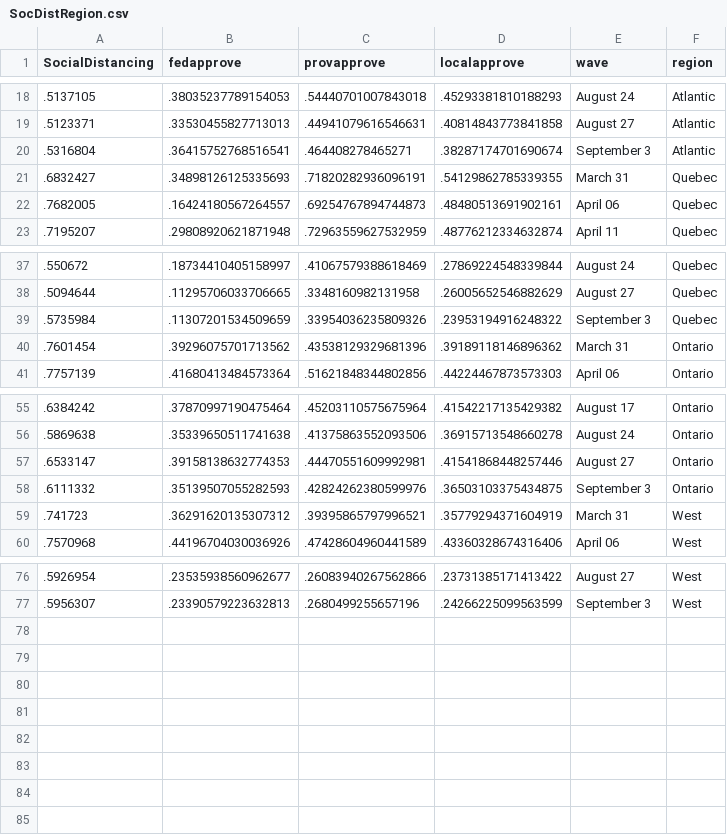
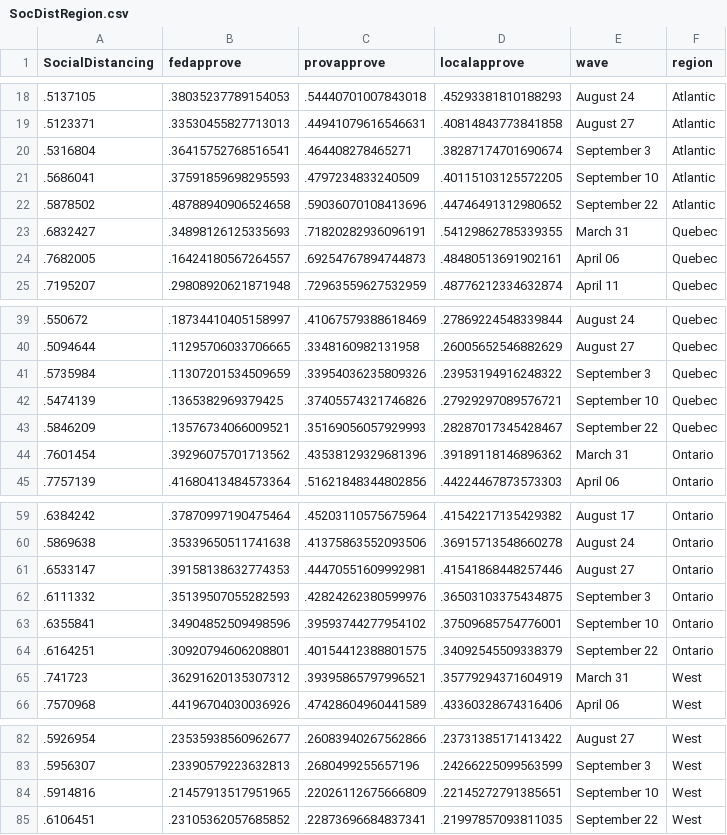
Before and after one commit to nrkthompson/ChartHolding, a CSV file: Data/SocDistRegion.csv, drawn as a sheet; only a part is shown, gaps mark what is left out.

```diff
--- a/Data/SocDistRegion.csv
+++ b/Data/SocDistRegion.csv
@@ -20,2 +20,4 @@
 ".5316804",".36415752768516541",".464408278465271",".38287174701690674","September 3","Atlantic"
+".5686041",".37591859698295593",".4797234833240509",".40115103125572205","September 10","Atlantic"
+".5878502",".48788940906524658",".59036070108413696",".44746491312980652","September 22","Atlantic"
 ".6832427",".34898126125335693",".71820282936096191",".54129862785339355","March 31","Quebec"
@@ -39,2 +41,4 @@
 ".5735984",".11307201534509659",".33954036235809326",".23953194916248322","September 3","Quebec"
+".5474139",".1365382969379425",".37405574321746826",".27929297089576721","September 10","Quebec"
+".5846209",".13576734066009521",".35169056057929993",".28287017345428467","September 22","Quebec"
 ".7601454",".39296075701713562",".43538129329681396",".39189118146896362","March 31","Ontario"
@@ -58,2 +62,4 @@
 ".6111332",".35139507055282593",".42824262380599976",".36503103375434875","September 3","Ontario"
+".6355841",".34904852509498596",".39593744277954102",".37509685754776001","September 10","Ontario"
+".6164251",".30920794606208801",".40154412388801575",".34092545509338379","September 22","Ontario"
 ".741723",".36291620135307312",".39395865797996521",".35779294371604919","March 31","West"
@@ -77 +83,3 @@
 ".5956307",".23390579223632813",".2680499255657196",".24266225099563599","September 3","West"
+".5914816",".21457913517951965",".22026112675666809",".22145272791385651","September 10","West"
+".6106451",".23105362057685852",".22873696684837341",".21997857093811035","September 22","West"
```
Also changed, not shown: Data/SocDist.csv, Data/SocDistAge.csv, 1 other file.
